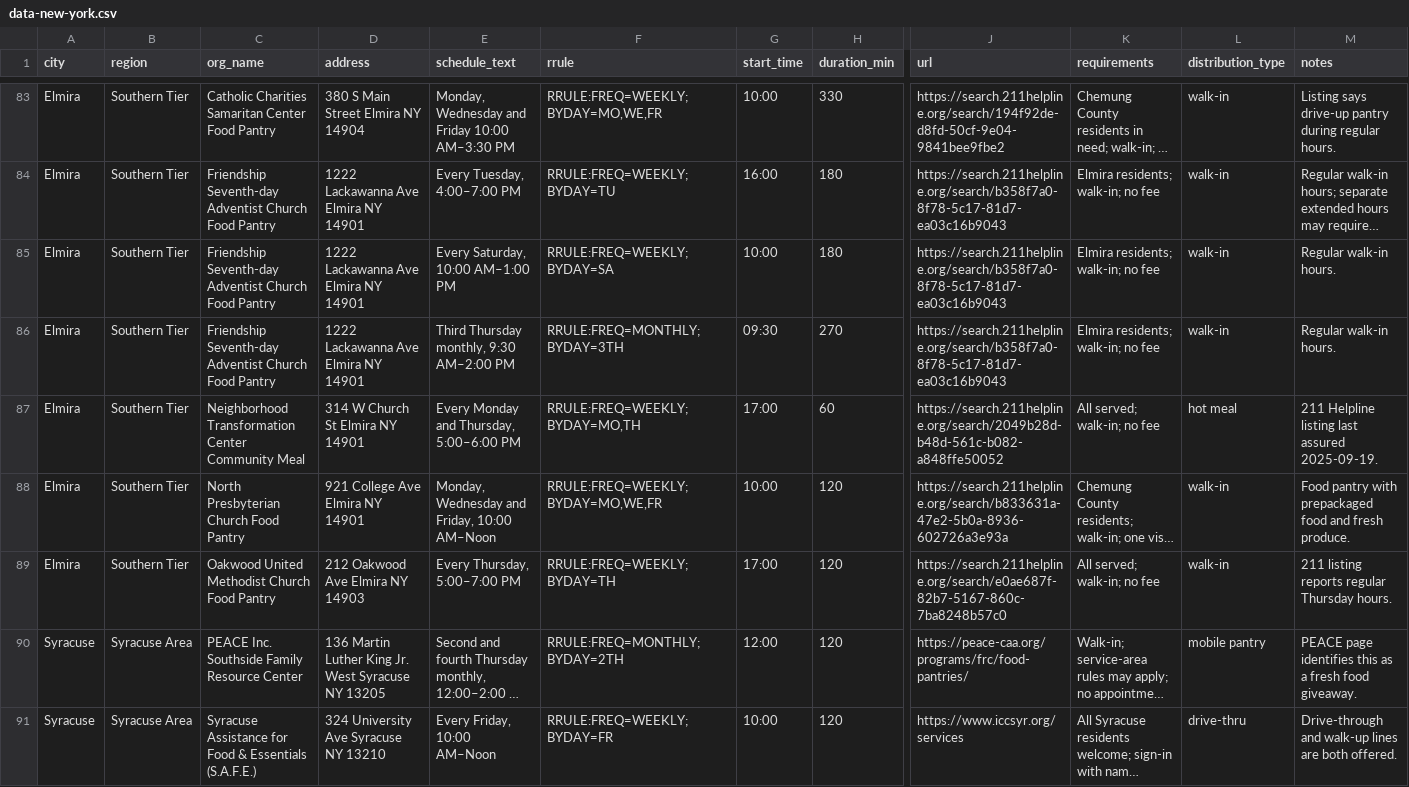
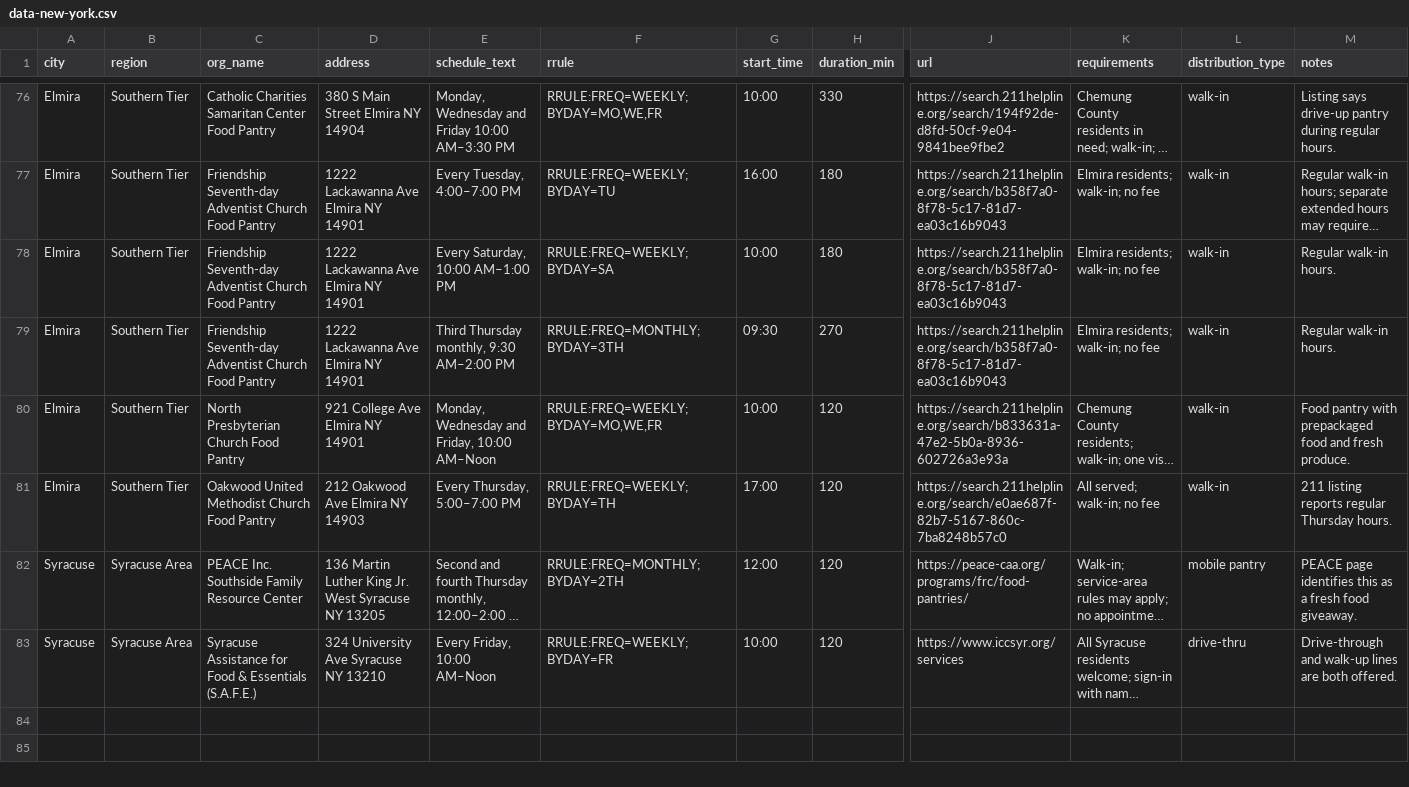
Before and after one commit to freefoodcalendars/freefoodcalendars, a CSV file: data-new-york.csv, drawn as a sheet; only a part is shown, gaps mark what is left out; long unchanged cells end in …; rows hold the shown columns only; the diff covers the shown part only; the diff names each change by its address in the sheet, - before the commit and + after, or states it on an @@ line.

Commit message:
Approved cleanup: remove 127 prepared-meal listings
User-approved 11/3/2026. Removes 127 hot-meal/soup-kitchen listings (row text confirms prepared meals). 24 mixed meal+grocery sessions and 2 mislabeled grocery pickups untouched. 4,549 -> 4,422 rows.

```diff
--- a/data-new-york.csv
+++ b/data-new-york.csv
-row 87: Elmira | Southern Tier | Neighborhood Transformation Center Community Meal | 314 W Church St Elmira NY 14901 | Every Monday and Thursday, 5:00–6:00 PM | RRULE:FREQ=WEEKLY;BYDAY=MO,TH | 17:00 | 60 | https://search.211helpline.org/search/2049b28d-b48d-561c-b082-a848ffe50052 | All served; walk-in; no fee | hot meal | 211 Helpline listing last assured 2025-09-19.
```
Also changed, not shown: 8 removed rows elsewhere in this file, data-louisiana.csv, data-mississippi.csv, 30 other files.
